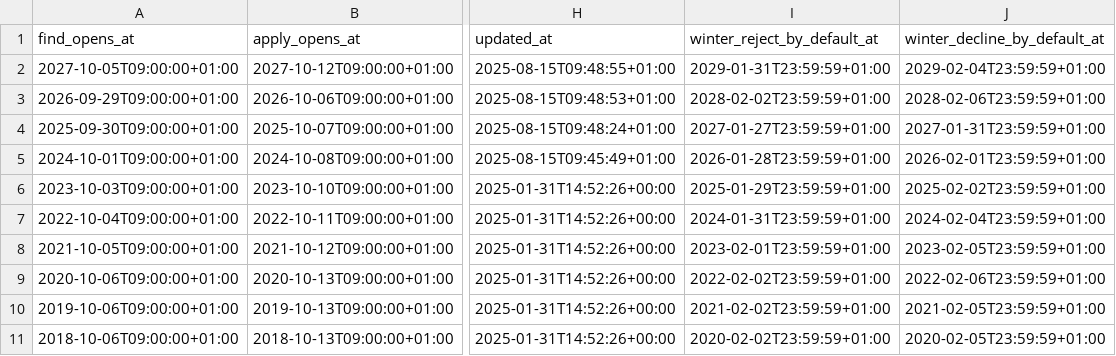
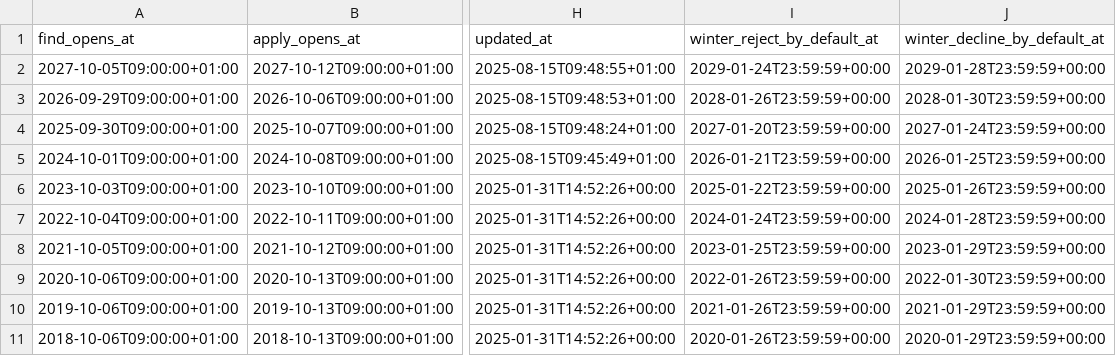
Before and after one commit to DFE-Digital/apply-for-teacher-training, a CSV file: config/initializers/cycle_timetables.csv, drawn as a sheet; only a part is shown, gaps mark what is left out; the diff names each change by its address in the sheet, - before the commit and + after, or states it on an @@ line.

Commit message:
Add more tests for cycle switching

```diff
--- a/config/initializers/cycle_timetables.csv
+++ b/config/initializers/cycle_timetables.csv
-I2 (winter_reject_by_default_at): 2029-01-31T23:59:59+01:00
+I2 (winter_reject_by_default_at): 2029-01-24T23:59:59+00:00
-J2 (winter_decline_by_default_at): 2029-02-04T23:59:59+01:00
+J2 (winter_decline_by_default_at): 2029-01-28T23:59:59+00:00
-I3 (winter_reject_by_default_at): 2028-02-02T23:59:59+01:00
+I3 (winter_reject_by_default_at): 2028-01-26T23:59:59+00:00
-J3 (winter_decline_by_default_at): 2028-02-06T23:59:59+01:00
+J3 (winter_decline_by_default_at): 2028-01-30T23:59:59+00:00
-I4 (winter_reject_by_default_at): 2027-01-27T23:59:59+01:00
+I4 (winter_reject_by_default_at): 2027-01-20T23:59:59+00:00
-J4 (winter_decline_by_default_at): 2027-01-31T23:59:59+01:00
+J4 (winter_decline_by_default_at): 2027-01-24T23:59:59+00:00
-I5 (winter_reject_by_default_at): 2026-01-28T23:59:59+01:00
+I5 (winter_reject_by_default_at): 2026-01-21T23:59:59+00:00
-J5 (winter_decline_by_default_at): 2026-02-01T23:59:59+01:00
+J5 (winter_decline_by_default_at): 2026-01-25T23:59:59+00:00
-I6 (winter_reject_by_default_at): 2025-01-29T23:59:59+01:00
+I6 (winter_reject_by_default_at): 2025-01-22T23:59:59+00:00
-J6 (winter_decline_by_default_at): 2025-02-02T23:59:59+01:00
+J6 (winter_decline_by_default_at): 2025-01-26T23:59:59+00:00
-I7 (winter_reject_by_default_at): 2024-01-31T23:59:59+01:00
+I7 (winter_reject_by_default_at): 2024-01-24T23:59:59+00:00
-J7 (winter_decline_by_default_at): 2024-02-04T23:59:59+01:00
+J7 (winter_decline_by_default_at): 2024-01-28T23:59:59+00:00
-I8 (winter_reject_by_default_at): 2023-02-01T23:59:59+01:00
+I8 (winter_reject_by_default_at): 2023-01-25T23:59:59+00:00
-J8 (winter_decline_by_default_at): 2023-02-05T23:59:59+01:00
+J8 (winter_decline_by_default_at): 2023-01-29T23:59:59+00:00
-I9 (winter_reject_by_default_at): 2022-02-02T23:59:59+01:00
+I9 (winter_reject_by_default_at): 2022-01-26T23:59:59+00:00
-J9 (winter_decline_by_default_at): 2022-02-06T23:59:59+01:00
+J9 (winter_decline_by_default_at): 2022-01-30T23:59:59+00:00
-I10 (winter_reject_by_default_at): 2021-02-02T23:59:59+01:00
+I10 (winter_reject_by_default_at): 2021-01-26T23:59:59+00:00
-J10 (winter_decline_by_default_at): 2021-02-05T23:59:59+01:00
+J10 (winter_decline_by_default_at): 2021-01-29T23:59:59+00:00
-I11 (winter_reject_by_default_at): 2020-02-02T23:59:59+01:00
+I11 (winter_reject_by_default_at): 2020-01-26T23:59:59+00:00
-J11 (winter_decline_by_default_at): 2020-02-05T23:59:59+01:00
+J11 (winter_decline_by_default_at): 2020-01-29T23:59:59+00:00
```
Also changed, not shown: 2 other files.
